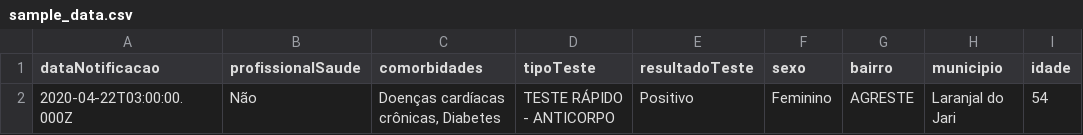
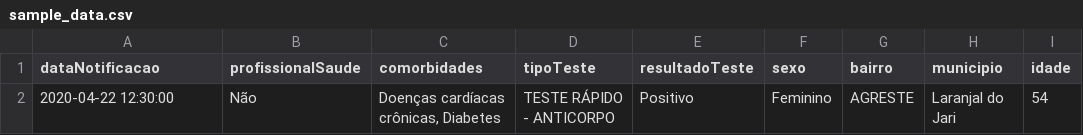
Before and after one commit to globaldothealth/list, a CSV file: ingestion/functions/parsing/brazil_amapa/sample_data.csv, drawn as a sheet; only a part is shown; the diff names each change by its address in the sheet, - before the commit and + after, or states it on an @@ line.

Commit message:
Change the input date format to match that used by the source data.

```diff
--- a/ingestion/functions/parsing/brazil_amapa/sample_data.csv
+++ b/ingestion/functions/parsing/brazil_amapa/sample_data.csv
-A2 (dataNotificacao): 2020-04-22T03:00:00.000Z
+A2 (dataNotificacao): 2020-04-22 12:30:00
```
Also changed, not shown: 1 other file.
